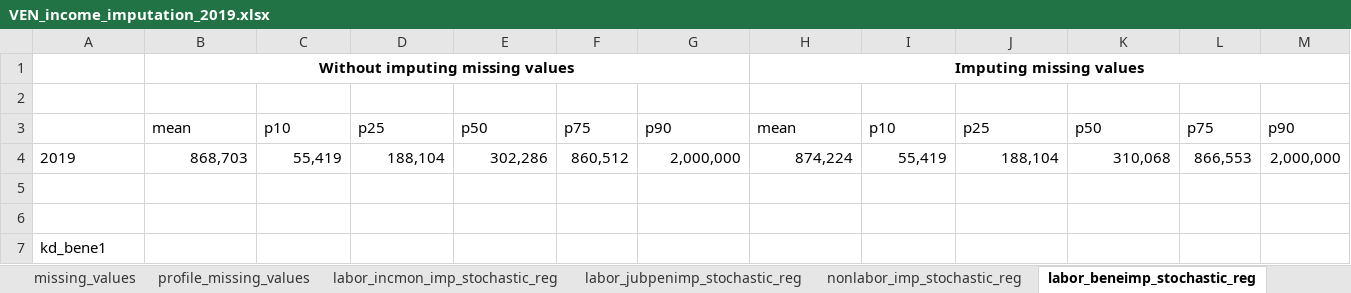
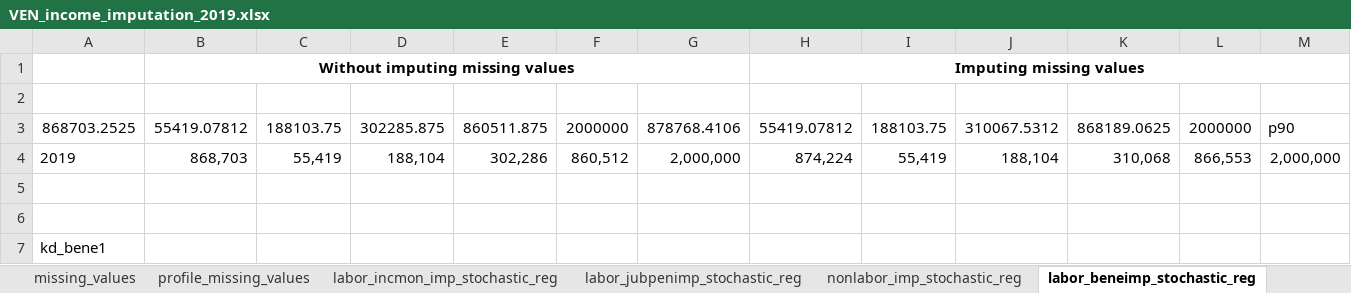
Before and after one commit to gdcaruso/VEN, an Excel workbook: data_management/management/4. income imputation/output/VEN_income_imputation_2019.xlsx, sheet labor_beneimp_stochastic_reg, drawn as a sheet; only a part is shown; values as stored, in another font and other column widths than the file's, no borders; removed rows and columns are numbered as before the commit, all else as after; rows hold the shown columns only; the diff names each change by its address in the sheet, - before the commit and + after, or states it on an @@ line.

```diff
--- a/data_management/management/4. income imputation/output/VEN_income_imputation_2019.xlsx (sheet labor_beneimp_stochastic_reg)
+++ b/data_management/management/4. income imputation/output/VEN_income_imputation_2019.xlsx (sheet labor_beneimp_stochastic_reg)
-row 3:  | mean | p10 | p25 | p50 | p75 | p90 | mean | p10 | p25 | p50 | p75 | p90
+row 3: 868703.2525 | 55419.07812 | 188103.75 | 302285.875 | 860511.875 | 2000000 | 878768.4106 | 55419.07812 | 188103.75 | 310067.5312 | 868189.0625 | 2000000 | p90
```
Also changed, not shown: sheet profile_missing_values, sheet nonlabor_imp_stochastic_reg, sheet labor_jubpenimp_stochastic_reg, sheet missing_values, sheet labor_incmon_imp_stochastic_reg, 18 other files.
